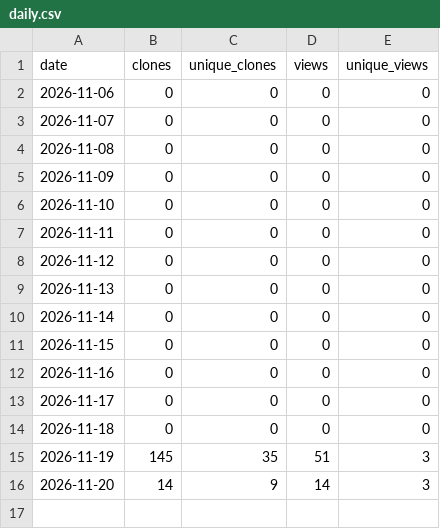
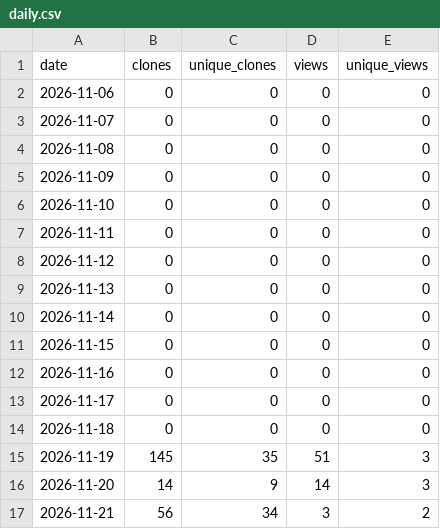
Before and after one commit to mesubash/reportsmith, a CSV file: daily.csv, drawn as a sheet.

```diff
--- a/daily.csv
+++ b/daily.csv
@@ -16 +16,2 @@ date,clones,unique_clones,views,unique_views
 2026-11-20,14,9,14,3
+2026-11-21,56,34,3,2
```
Also changed, not shown: 3 other files.
